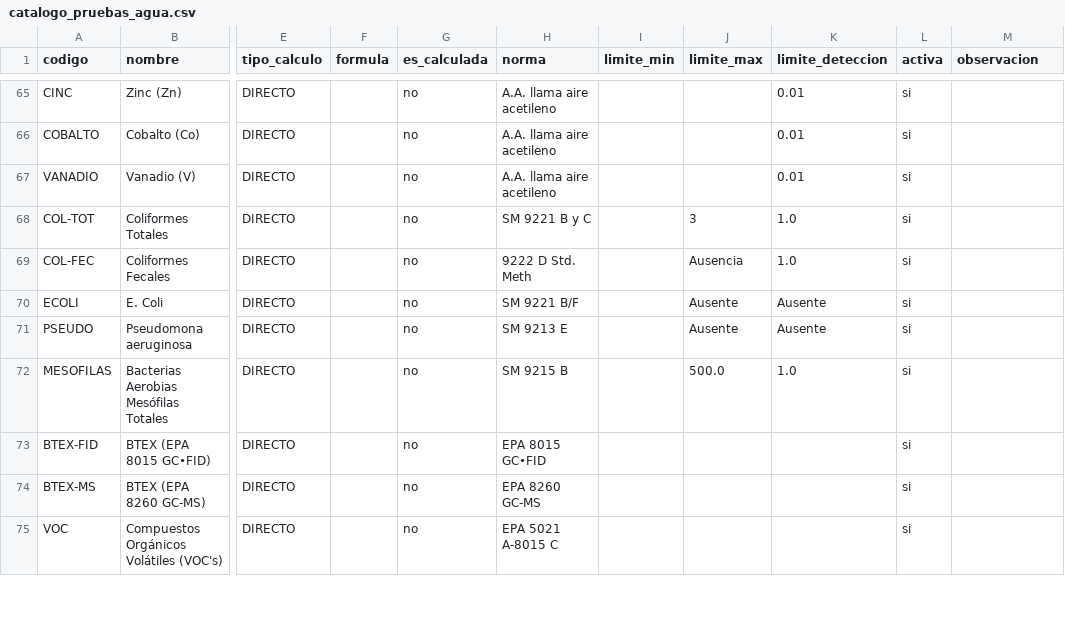
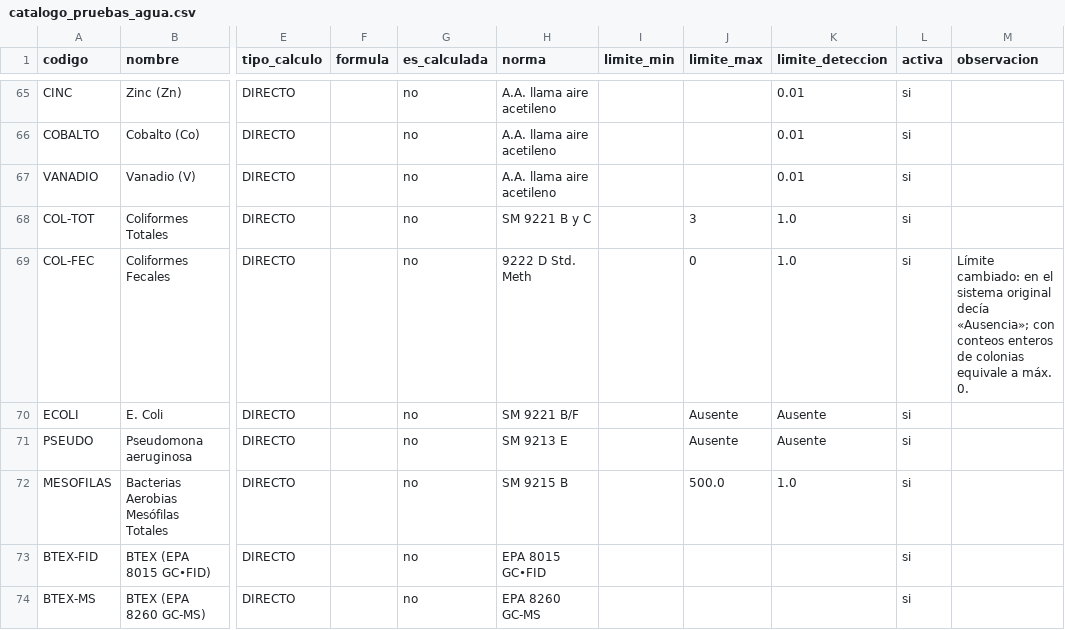
Before and after one commit to juampajuan/AquaLab, a CSV file: pruebas/datos/catalogo_pruebas_agua.csv, drawn as a sheet; only a part is shown, gaps mark what is left out; the shorter side is filled out with more unchanged rows; the diff names each change by its address in the sheet, - before the commit and + after, or states it on an @@ line.

Commit message:
fix(pruebas): límite máximo 0 para Coliformes fecales (antes «Ausencia»)

```diff
--- a/pruebas/datos/catalogo_pruebas_agua.csv
+++ b/pruebas/datos/catalogo_pruebas_agua.csv
-J69 (limite_max): Ausencia
+J69 (limite_max): 0
-M69 (observacion): (empty)
+M69 (observacion): Límite cambiado: en el sistema original decía «Ausencia»; con conteos enteros de colonias equivale a máx. 0.
```
Also changed, not shown: 1 other file.
